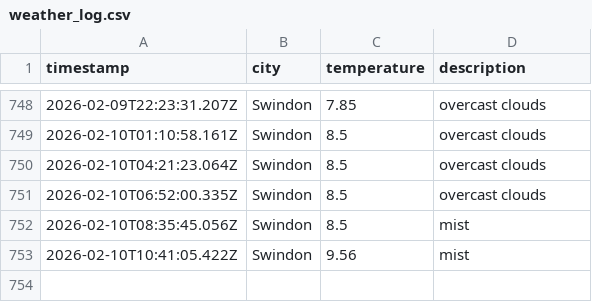
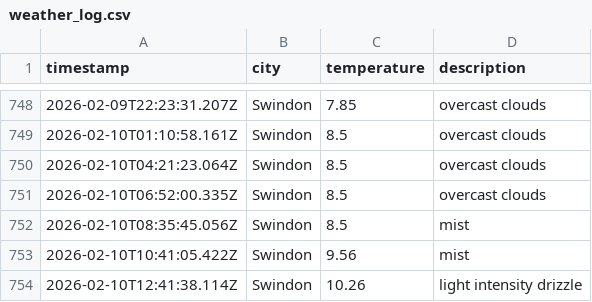
Before and after one commit to sjw-99/LF-DataOps-Weather-App, a CSV file: data/weather_log.csv, drawn as a sheet; only a part is shown, gaps mark what is left out; the diff names each change by its address in the sheet, - before the commit and + after, or states it on an @@ line.

```diff
--- a/data/weather_log.csv
+++ b/data/weather_log.csv
+row 754: 2026-02-10T12:41:38.114Z | Swindon | 10.26 | light intensity drizzle
```
Also changed, not shown: 1 other file.
